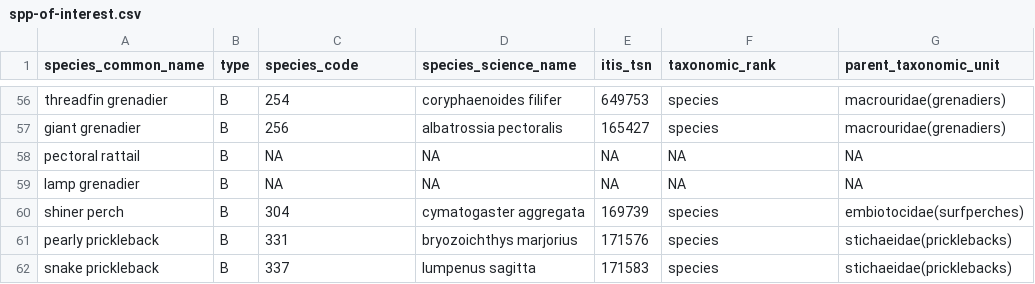
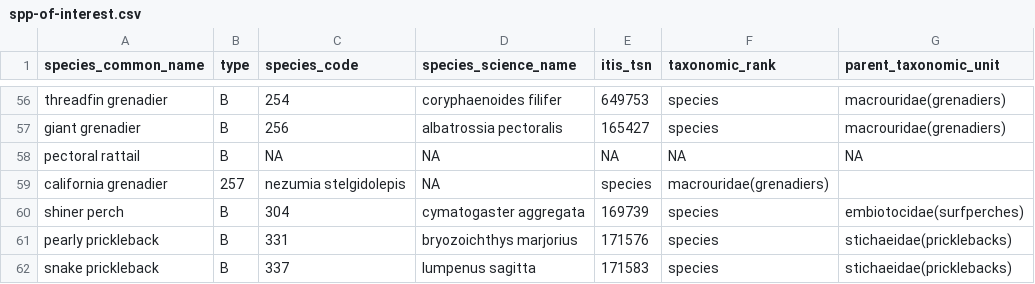
Before and after one commit to pbs-assess/gfsynopsis, a CSV file: inst/extdata/spp-of-interest.csv, drawn as a sheet; only a part is shown, gaps mark what is left out.

Commit message:
Lamp Grenadier is California Grenadier - include GFbio code etc.

```diff
--- a/inst/extdata/spp-of-interest.csv
+++ b/inst/extdata/spp-of-interest.csv
@@ -58,3 +58,3 @@ giant grenadier,B,256,albatrossia pectoralis,165427,species,macrouridae(grenadie
 pectoral rattail,B,NA,NA,NA,NA,NA
-lamp grenadier,B,NA,NA,NA,NA,NA
+california grenadier,257,nezumia stelgidolepis,NA,species,macrouridae(grenadiers)
 shiner perch,B,304,cymatogaster aggregata,169739,species,embiotocidae(surfperches)
```
